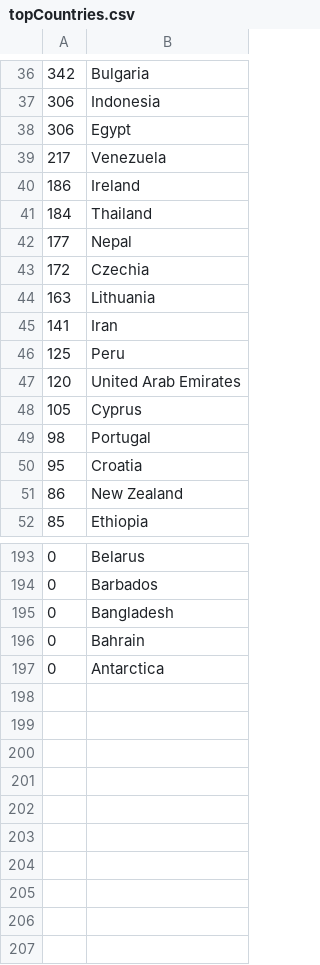
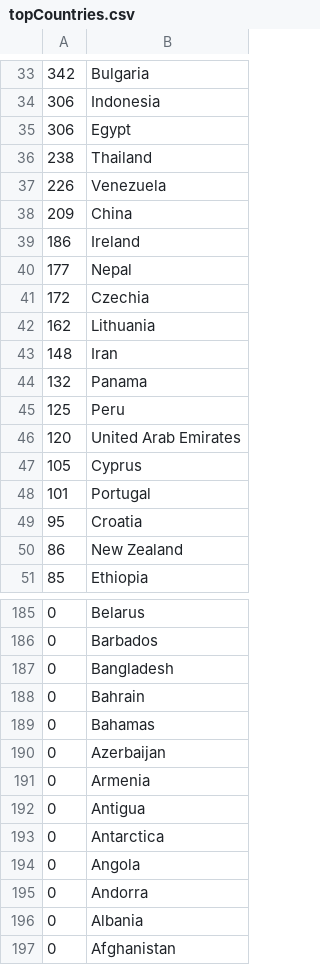
Before and after one commit to blakegallay/deco-locations, a CSV file: data/topCountries.csv, drawn as a sheet; only a part is shown, gaps mark what is left out; the diff covers the shown part only.

```diff
--- a/data/topCountries.csv
+++ b/data/topCountries.csv
@@ -38,9 +35,11 @@
 306,Egypt
-217,Venezuela
+238,Thailand
+226,Venezuela
+209,China
 186,Ireland
-184,Thailand
 177,Nepal
 172,Czechia
-163,Lithuania
-141,Iran
+162,Lithuania
+148,Iran
+132,Panama
 125,Peru
@@ -48,3 +47,3 @@
 105,Cyprus
-98,Portugal
+101,Portugal
 95,Croatia
@@ -196,2 +188,10 @@
 0,Bahrain
+0,Bahamas
+0,Azerbaijan
+0,Armenia
+0,Antigua
 0,Antarctica
+0,Angola
+0,Andorra
+0,Albania
+0,Afghanistan
```
Also changed, not shown: 11 added rows, 21 removed rows and 17 edited cells elsewhere in this file, data/binnedLocations.csv, data/contributingCountries.csv, 15 other files.
